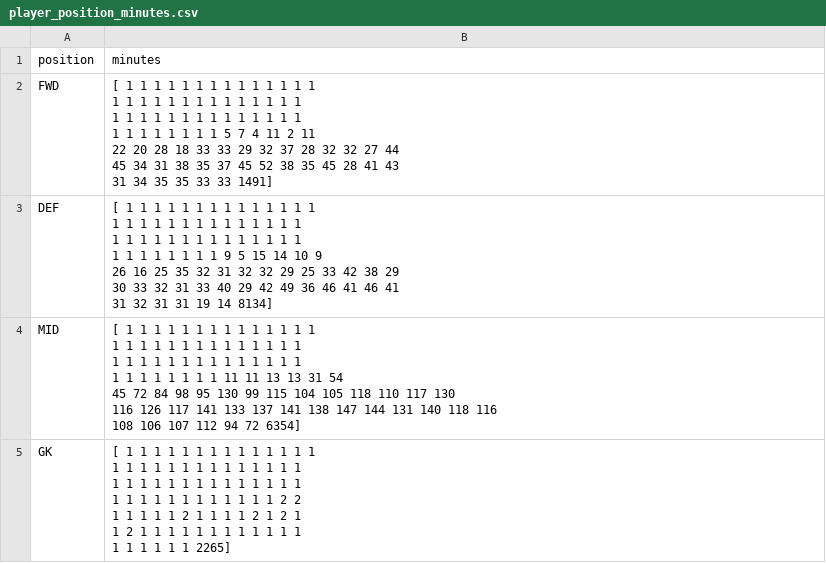
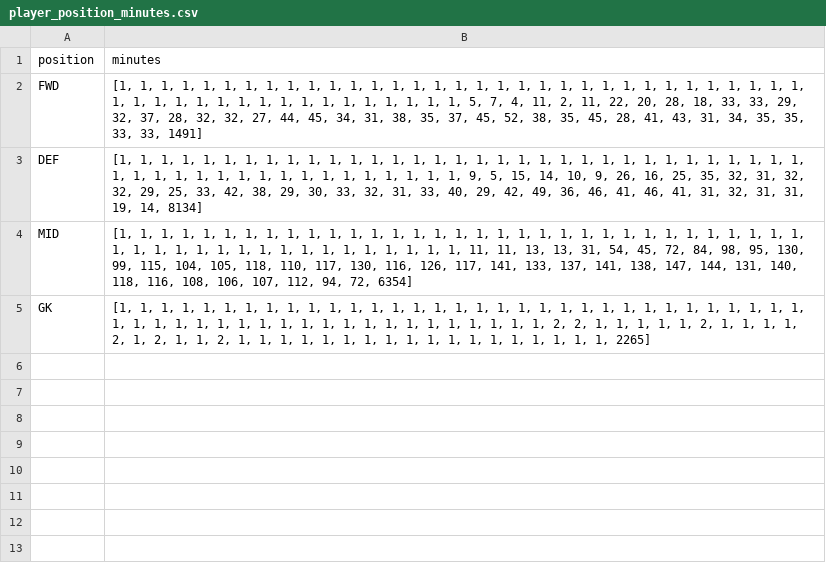
Before and after one commit to MUN3N3Z/FPL_AI, a CSV file: data/player_position_minutes.csv, drawn as a sheet.

```diff
--- a/data/player_position_minutes.csv
+++ b/data/player_position_minutes.csv
@@ -1,29 +1,5 @@
 position,minutes
-FWD,"[   1    1    1    1    1    1    1    1    1    1    1    1    1    1
-    1    1    1    1    1    1    1    1    1    1    1    1    1    1
-    1    1    1    1    1    1    1    1    1    1    1    1    1    1
-    1    1    1    1    1    1    1    1    5    7    4   11    2   11
-   22   20   28   18   33   33   29   32   37   28   32   32   27   44
-   45   34   31   38   35   37   45   52   38   35   45   28   41   43
-   31   34   35   35   33   33 1491]"
-DEF,"[   1    1    1    1    1    1    1    1    1    1    1    1    1    1
-    1    1    1    1    1    1    1    1    1    1    1    1    1    1
-    1    1    1    1    1    1    1    1    1    1    1    1    1    1
-    1    1    1    1    1    1    1    1    9    5   15   14   10    9
-   26   16   25   35   32   31   32   32   29   25   33   42   38   29
-   30   33   32   31   33   40   29   42   49   36   46   41   46   41
-   31   32   31   31   19   14 8134]"
-MID,"[   1    1    1    1    1    1    1    1    1    1    1    1    1    1
-    1    1    1    1    1    1    1    1    1    1    1    1    1    1
-    1    1    1    1    1    1    1    1    1    1    1    1    1    1
-    1    1    1    1    1    1    1    1   11   11   13   13   31   54
-   45   72   84   98   95  130   99  115  104  105  118  110  117  130
-  116  126  117  141  133  137  141  138  147  144  131  140  118  116
-  108  106  107  112   94   72 6354]"
-GK,"[   1    1    1    1    1    1    1    1    1    1    1    1    1    1
-    1    1    1    1    1    1    1    1    1    1    1    1    1    1
-    1    1    1    1    1    1    1    1    1    1    1    1    1    1
-    1    1    1    1    1    1    1    1    1    1    1    1    2    2
-    1    1    1    1    1    2    1    1    1    1    2    1    2    1
-    1    2    1    1    1    1    1    1    1    1    1    1    1    1
-    1    1    1    1    1    1 2265]"
+FWD,"[1, 1, 1, 1, 1, 1, 1, 1, 1, 1, 1, 1, 1, 1, 1, 1, 1, 1, 1, 1, 1, 1, 1, 1, 1, 1, 1, 1, 1, 1, 1, 1, 1, 1, 1, 1, 1, 1, 1, 1, 1, 1, 1, 1, 1, 1, 1, 1, 1, 1, 5, 7, 4, 11, 2, 11, 22, 20, 28, 18, 33, 33, 29, 32, 37, 28, 32, 32, 27, 44, 45, 34, 31, 38, 35, 37, 45, 52, 38, 35, 45, 28, 41, 43, 31, 34, 35, 35, 33, 33, 1491]"
+DEF,"[1, 1, 1, 1, 1, 1, 1, 1, 1, 1, 1, 1, 1, 1, 1, 1, 1, 1, 1, 1, 1, 1, 1, 1, 1, 1, 1, 1, 1, 1, 1, 1, 1, 1, 1, 1, 1, 1, 1, 1, 1, 1, 1, 1, 1, 1, 1, 1, 1, 1, 9, 5, 15, 14, 10, 9, 26, 16, 25, 35, 32, 31, 32, 32, 29, 25, 33, 42, 38, 29, 30, 33, 32, 31, 33, 40, 29, 42, 49, 36, 46, 41, 46, 41, 31, 32, 31, 31, 19, 14, 8134]"
+MID,"[1, 1, 1, 1, 1, 1, 1, 1, 1, 1, 1, 1, 1, 1, 1, 1, 1, 1, 1, 1, 1, 1, 1, 1, 1, 1, 1, 1, 1, 1, 1, 1, 1, 1, 1, 1, 1, 1, 1, 1, 1, 1, 1, 1, 1, 1, 1, 1, 1, 1, 11, 11, 13, 13, 31, 54, 45, 72, 84, 98, 95, 130, 99, 115, 104, 105, 118, 110, 117, 130, 116, 126, 117, 141, 133, 137, 141, 138, 147, 144, 131, 140, 118, 116, 108, 106, 107, 112, 94, 72, 6354]"
+GK,"[1, 1, 1, 1, 1, 1, 1, 1, 1, 1, 1, 1, 1, 1, 1, 1, 1, 1, 1, 1, 1, 1, 1, 1, 1, 1, 1, 1, 1, 1, 1, 1, 1, 1, 1, 1, 1, 1, 1, 1, 1, 1, 1, 1, 1, 1, 1, 1, 1, 1, 1, 1, 1, 1, 2, 2, 1, 1, 1, 1, 1, 2, 1, 1, 1, 1, 2, 1, 2, 1, 1, 2, 1, 1, 1, 1, 1, 1, 1, 1, 1, 1, 1, 1, 1, 1, 1, 1, 1, 1, 2265]"
```
Also changed, not shown: data/2023-24/player_ability.csv, 5 other files.
